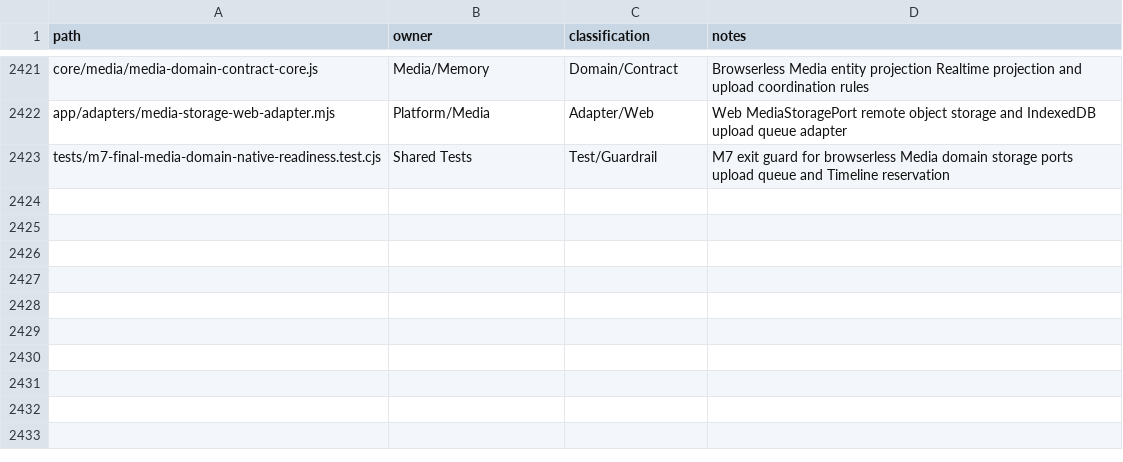
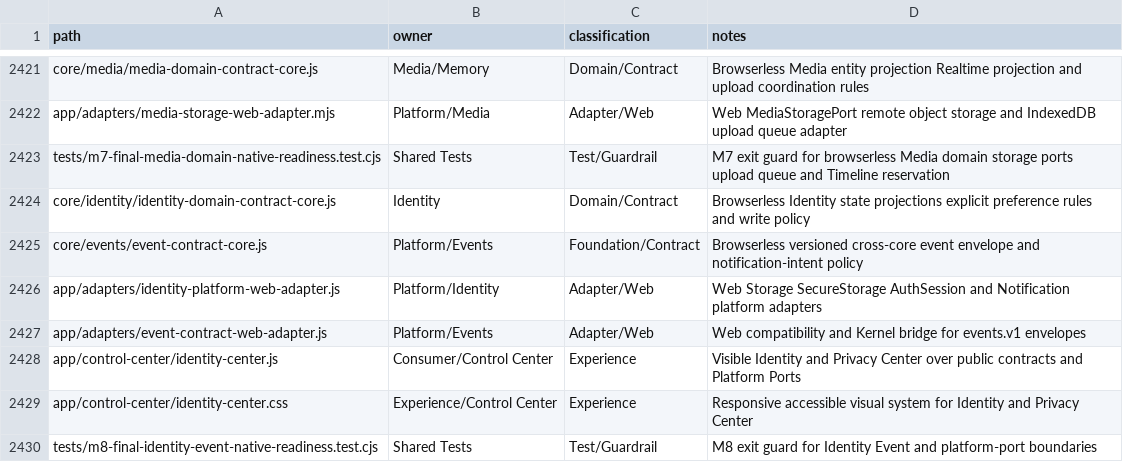
Before and after one commit to fklaas/luvia, a CSV file: docs/modularization/FILE-OWNERSHIP.csv, drawn as a sheet; only a part is shown, gaps mark what is left out.

Commit message:
feat(identity): isolate native-ready identity and events

```diff
--- a/docs/modularization/FILE-OWNERSHIP.csv
+++ b/docs/modularization/FILE-OWNERSHIP.csv
@@ -2423 +2423,8 @@ app/adapters/media-storage-web-adapter.mjs,Platform/Media,Adapter/Web,Web MediaS
 tests/m7-final-media-domain-native-readiness.test.cjs,Shared Tests,Test/Guardrail,M7 exit guard for browserless Media domain storage ports upload queue and Timeline reservation
+core/identity/identity-domain-contract-core.js,Identity,Domain/Contract,Browserless Identity state projections explicit preference rules and write policy
+core/events/event-contract-core.js,Platform/Events,Foundation/Contract,Browserless versioned cross-core event envelope and notification-intent policy
+app/adapters/identity-platform-web-adapter.js,Platform/Identity,Adapter/Web,Web Storage SecureStorage AuthSession and Notification platform adapters
+app/adapters/event-contract-web-adapter.js,Platform/Events,Adapter/Web,Web compatibility and Kernel bridge for events.v1 envelopes
+app/control-center/identity-center.js,Consumer/Control Center,Experience,Visible Identity and Privacy Center over public contracts and Platform Ports
+app/control-center/identity-center.css,Experience/Control Center,Experience,Responsive accessible visual system for Identity and Privacy Center
+tests/m8-final-identity-event-native-readiness.test.cjs,Shared Tests,Test/Guardrail,M8 exit guard for Identity Event and platform-port boundaries
```
Also changed, not shown: 25 other files.
